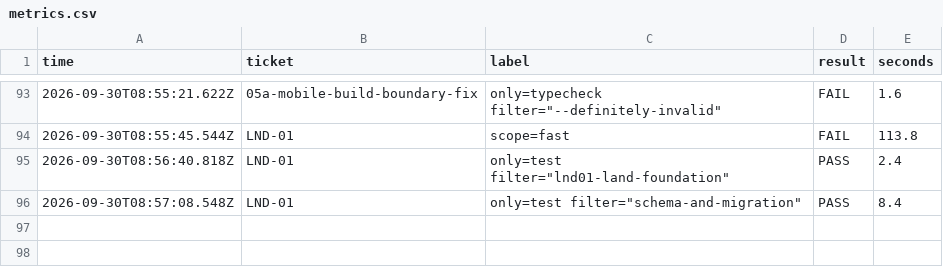
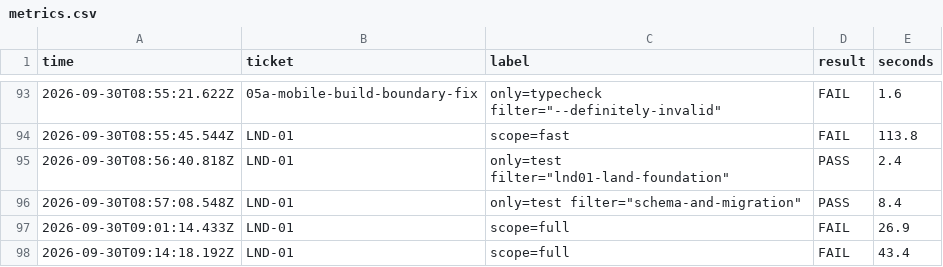
Before and after one commit to AManWhoCantCoding/CivicOS, a CSV file: .brain/metrics.csv, drawn as a sheet; only a part is shown, gaps mark what is left out; the diff names each change by its address in the sheet, - before the commit and + after, or states it on an @@ line.

```diff
--- a/.brain/metrics.csv
+++ b/.brain/metrics.csv
+row 97: 2026-09-30T09:01:14.433Z | LND-01 | scope=full | FAIL | 26.9
+row 98: 2026-09-30T09:14:18.192Z | LND-01 | scope=full | FAIL | 43.4
```
Also changed, not shown: 14 other files.
